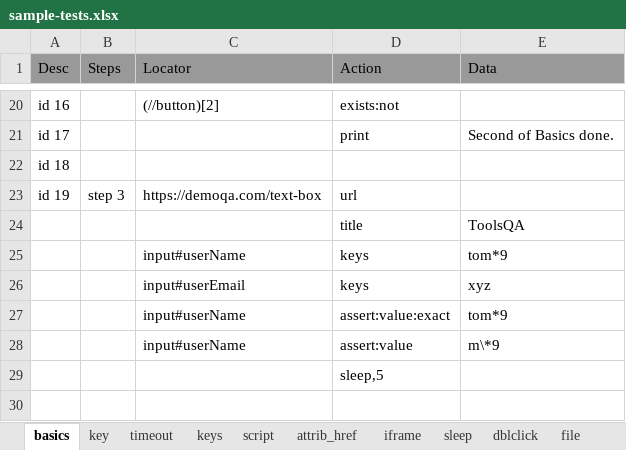
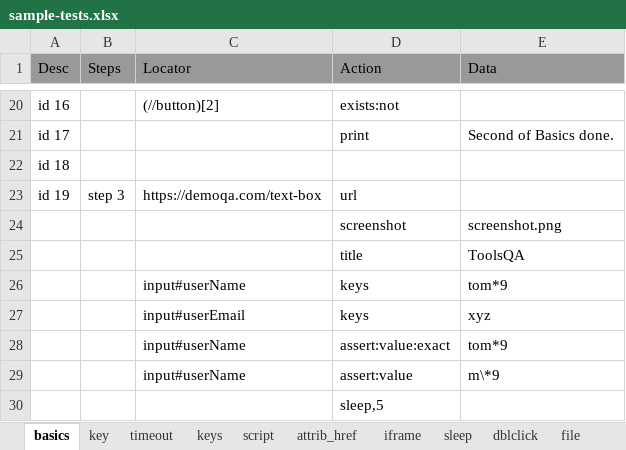
Before and after one commit to svramu/iBot, an Excel workbook: sample-tests.xlsx, sheet basics, drawn as a sheet; only a part is shown, gaps mark what is left out; the shorter side is filled out with more unchanged rows; values as stored, in another font and other column widths than the file's, no borders; the diff names each change by its address in the sheet, - before the commit and + after, or states it on an @@ line.

Commit message:
Added Screenshot Action

```diff
--- a/sample-tests.xlsx (sheet basics)
+++ b/sample-tests.xlsx (sheet basics)
+row 24:  |  |  | screenshot | screenshot.png
```
Also changed, not shown: 1 other file.
